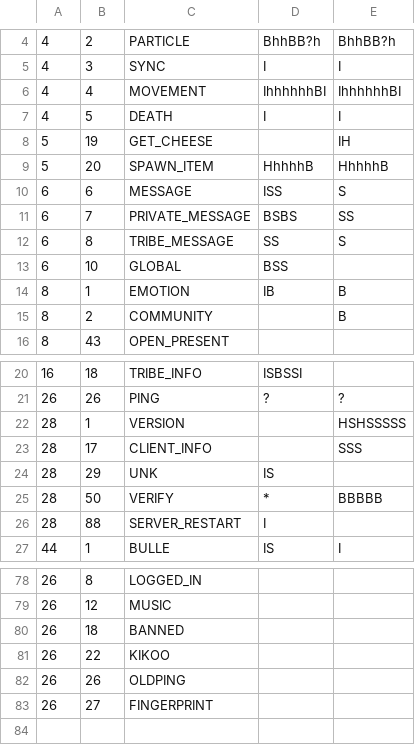
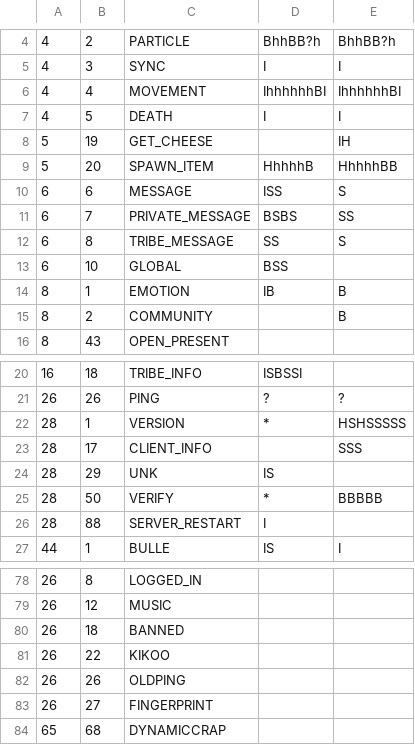
Before and after one commit to Sanqui/tmbothree, a CSV file: packets.csv, drawn as a sheet; only a part is shown, gaps mark what is left out; the diff names each change by its address in the sheet, - before the commit and + after, or states it on an @@ line.

```diff
--- a/packets.csv
+++ b/packets.csv
-E9: HhhhhB
+E9: HhhhhBB
-D22: (empty)
+D22: *
+row 84: 65 | 68 | DYNAMICCRAP
```
Also changed, not shown: 1 other file.
